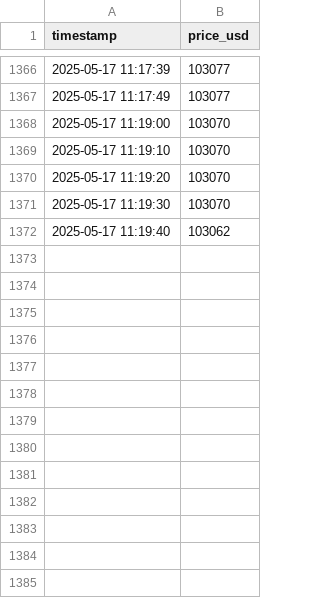
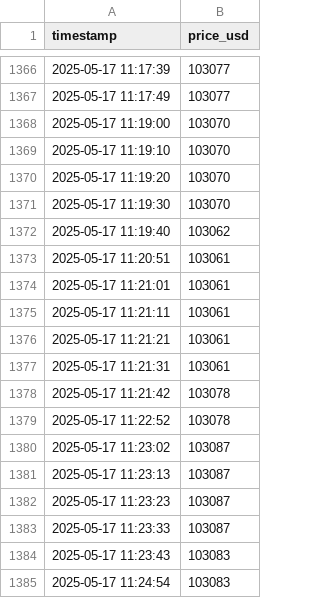
Before and after one commit to AjaykumarBalakannan/bitcoin-qlik, a CSV file: bitcoin_realtime.csv, drawn as a sheet; only a part is shown, gaps mark what is left out.

Commit message:
Auto-update at 2025-05-17 15:25:00.394291

```diff
--- a/bitcoin_realtime.csv
+++ b/bitcoin_realtime.csv
@@ -1372 +1372,14 @@ timestamp,price_usd
 2025-05-17 11:19:40,103062
+2025-05-17 11:20:51,103061
+2025-05-17 11:21:01,103061
+2025-05-17 11:21:11,103061
+2025-05-17 11:21:21,103061
+2025-05-17 11:21:31,103061
+2025-05-17 11:21:42,103078
+2025-05-17 11:22:52,103078
+2025-05-17 11:23:02,103087
+2025-05-17 11:23:13,103087
+2025-05-17 11:23:23,103087
+2025-05-17 11:23:33,103087
+2025-05-17 11:23:43,103083
+2025-05-17 11:24:54,103083
```
